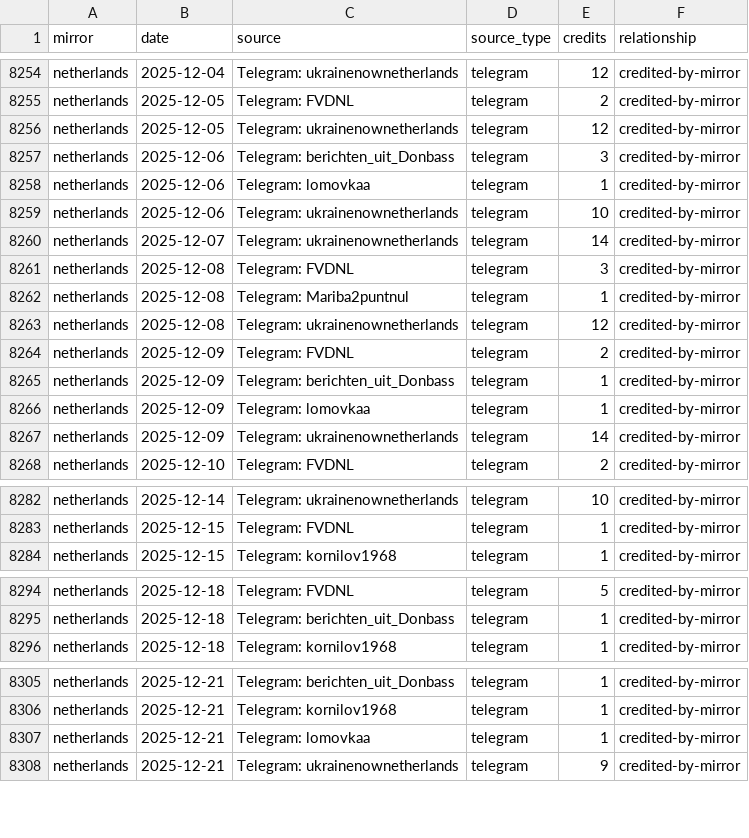
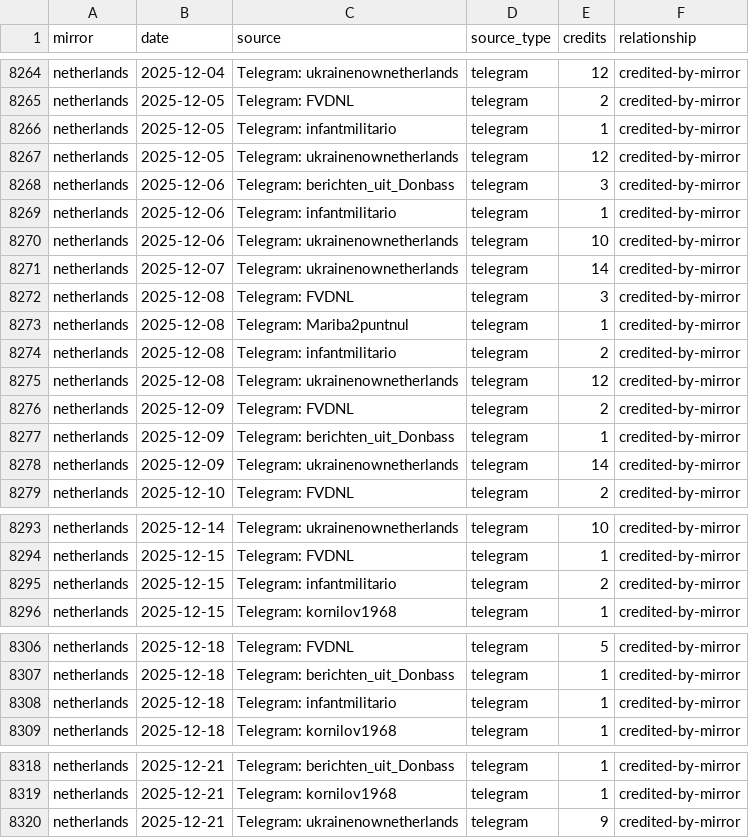
Before and after one commit to abognar-git/poisoned-well, a CSV file: data/panel/mirror_source_day/2025-12.csv, drawn as a sheet; only a part is shown, gaps mark what is left out; the diff covers the shown part only.

```diff
--- a/data/panel/mirror_source_day/2025-12.csv
+++ b/data/panel/mirror_source_day/2025-12.csv
@@ -8255,5 +8265,6 @@ netherlands,2025-12-04,Telegram: ukrainenownetherlands,telegram,12,credited-by-m
 netherlands,2025-12-05,Telegram: FVDNL,telegram,2,credited-by-mirror
+netherlands,2025-12-05,Telegram: infantmilitario,telegram,1,credited-by-mirror
 netherlands,2025-12-05,Telegram: ukrainenownetherlands,telegram,12,credited-by-mirror
 netherlands,2025-12-06,Telegram: berichten_uit_Donbass,telegram,3,credited-by-mirror
-netherlands,2025-12-06,Telegram: lomovkaa,telegram,1,credited-by-mirror
+netherlands,2025-12-06,Telegram: infantmilitario,telegram,1,credited-by-mirror
 netherlands,2025-12-06,Telegram: ukrainenownetherlands,telegram,10,credited-by-mirror
@@ -8262,2 +8273,3 @@ netherlands,2025-12-08,Telegram: FVDNL,telegram,3,credited-by-mirror
 netherlands,2025-12-08,Telegram: Mariba2puntnul,telegram,1,credited-by-mirror
+netherlands,2025-12-08,Telegram: infantmilitario,telegram,2,credited-by-mirror
 netherlands,2025-12-08,Telegram: ukrainenownetherlands,telegram,12,credited-by-mirror
@@ -8265,3 +8277,2 @@ netherlands,2025-12-09,Telegram: FVDNL,telegram,2,credited-by-mirror
 netherlands,2025-12-09,Telegram: berichten_uit_Donbass,telegram,1,credited-by-mirror
-netherlands,2025-12-09,Telegram: lomovkaa,telegram,1,credited-by-mirror
 netherlands,2025-12-09,Telegram: ukrainenownetherlands,telegram,14,credited-by-mirror
@@ -8283,2 +8294,3 @@ netherlands,2025-12-14,Telegram: ukrainenownetherlands,telegram,10,credited-by-m
 netherlands,2025-12-15,Telegram: FVDNL,telegram,1,credited-by-mirror
+netherlands,2025-12-15,Telegram: infantmilitario,telegram,2,credited-by-mirror
 netherlands,2025-12-15,Telegram: kornilov1968,telegram,1,credited-by-mirror
@@ -8295,2 +8307,3 @@ netherlands,2025-12-18,Telegram: FVDNL,telegram,5,credited-by-mirror
 netherlands,2025-12-18,Telegram: berichten_uit_Donbass,telegram,1,credited-by-mirror
+netherlands,2025-12-18,Telegram: infantmilitario,telegram,1,credited-by-mirror
 netherlands,2025-12-18,Telegram: kornilov1968,telegram,1,credited-by-mirror
@@ -8306,3 +8319,2 @@ netherlands,2025-12-21,Telegram: berichten_uit_Donbass,telegram,1,credited-by-mi
 netherlands,2025-12-21,Telegram: kornilov1968,telegram,1,credited-by-mirror
-netherlands,2025-12-21,Telegram: lomovkaa,telegram,1,credited-by-mirror
 netherlands,2025-12-21,Telegram: ukrainenownetherlands,telegram,9,credited-by-mirror
```
Also changed, not shown: 15 added rows, 3 removed rows and 11 edited cells elsewhere in this file, data/panel/mirror_source_day/2024-12.csv, data/panel/mirror_source_day/2025-11.csv, 24 other files.
